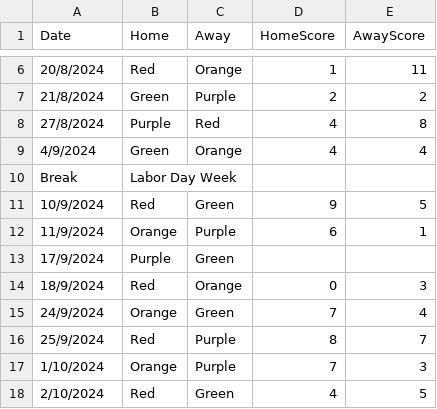
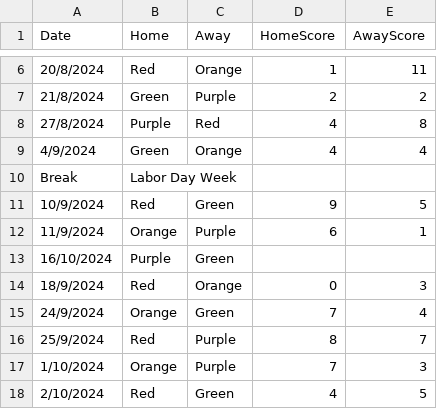
Before and after one commit to goddard-soccer/goddard-soccer.github.io, a CSV file: _data/schedule.csv, drawn as a sheet; only a part is shown, gaps mark what is left out.

```diff
--- a/_data/schedule.csv
+++ b/_data/schedule.csv
@@ -12,3 +12,3 @@ Break,Labor Day Week
 11/9/2024,Orange,Purple,6,1
-17/9/2024,Purple,Green
+16/10/2024,Purple,Green
 18/9/2024,Red,Orange,0,3
```
Also changed, not shown: 1 other file.
